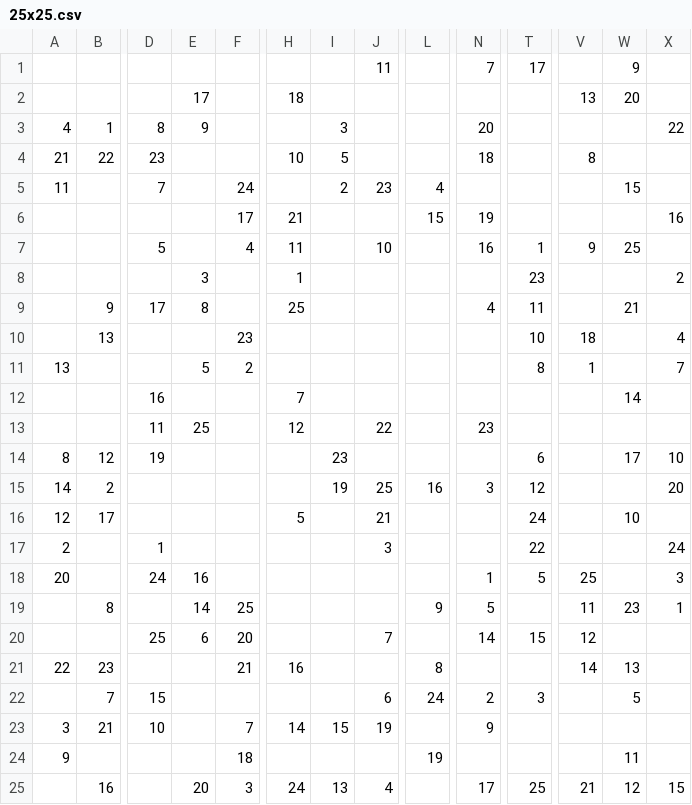
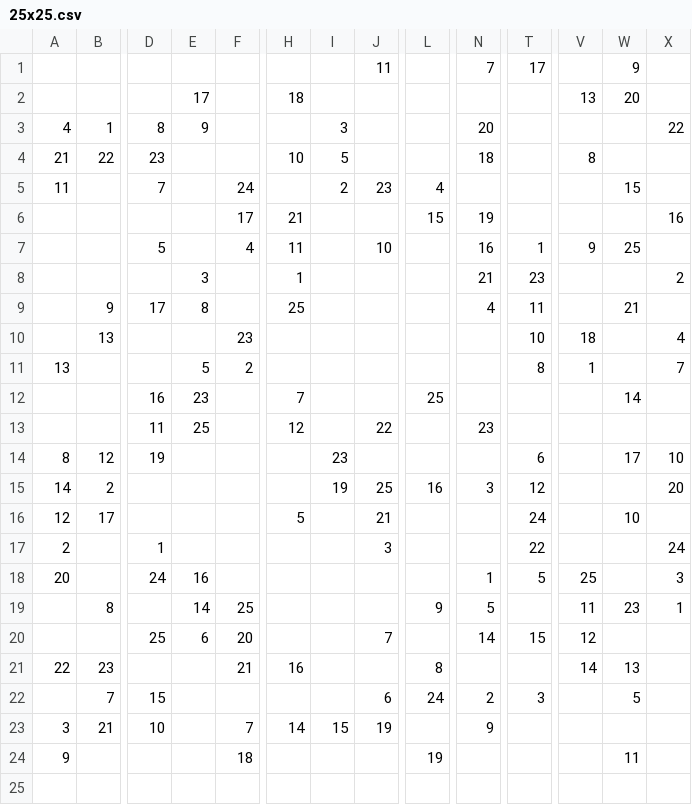
Before and after one commit to cocuh/sudoku-solver-2017, a CSV file: test_data/ill-posed/25x25.csv, drawn as a sheet; only a part is shown, gaps mark what is left out; rows hold the shown columns only; the diff names each change by its address in the sheet, - before the commit and + after, or states it on an @@ line.

```diff
--- a/test_data/ill-posed/25x25.csv
+++ b/test_data/ill-posed/25x25.csv
-N8: (empty)
+N8: 21
-E12: (empty)
+E12: 23
-L12: (empty)
+L12: 25
-row 25:  | 16 |  | 20 | 3 | 24 | 13 | 4 |  | 17 | 25 | 21 | 12 | 15
```
Also changed, not shown: 1 other file.
